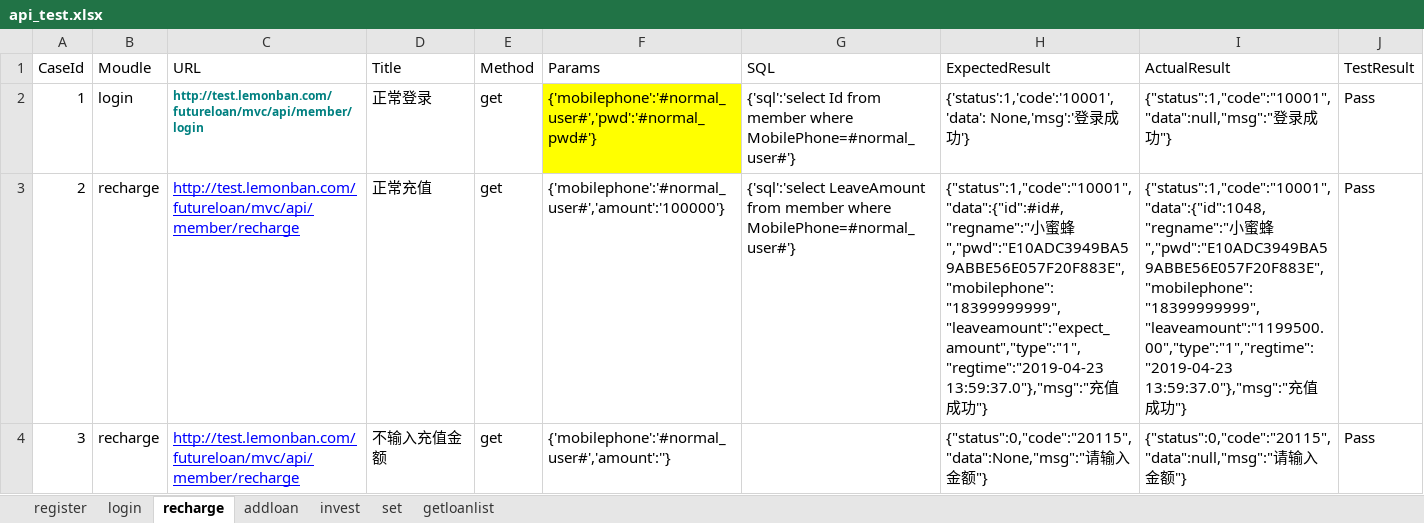
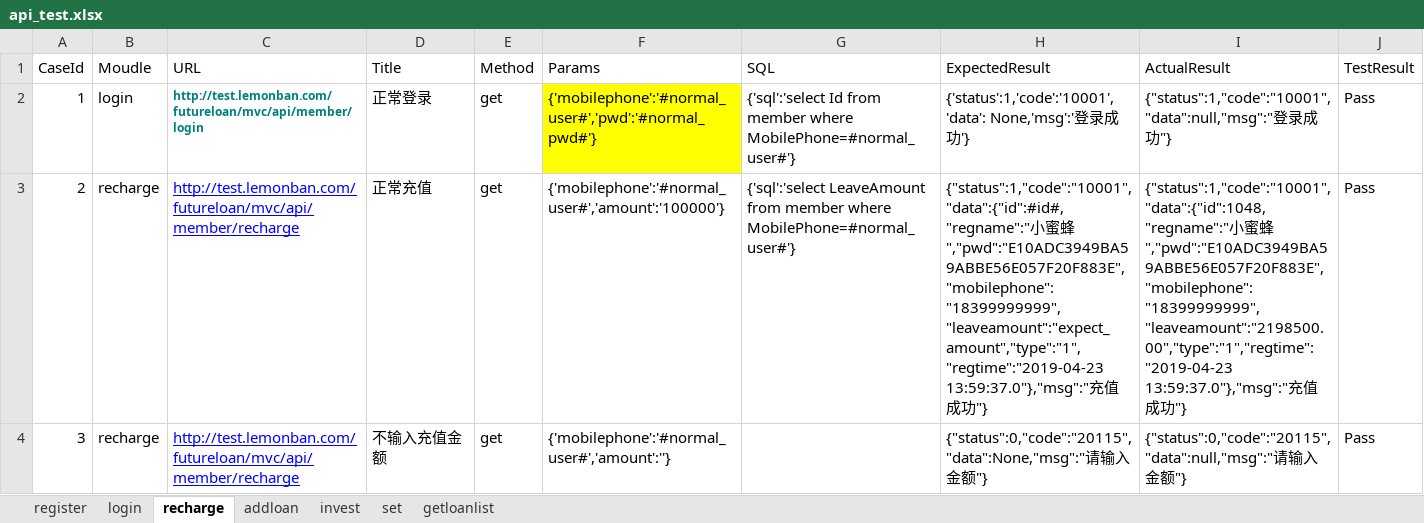
Before and after one commit to pyumao/python_test, an Excel workbook: api_5/test_case/api_test.xlsx, sheet recharge, drawn as a sheet; values as stored, in another font and other column widths than the file's, no borders; the diff names each change by its address in the sheet, - before the commit and + after, or states it on an @@ line.

Commit message:
update

```diff
--- a/api_5/test_case/api_test.xlsx (sheet recharge)
+++ b/api_5/test_case/api_test.xlsx (sheet recharge)
-I3 (ActualResult): …蜜蜂","pwd":"E10ADC3949BA59ABBE56E057F20F883E","mobilephone":"18399999999","leaveamount":"1199500.00","type":"1","regtime":"2019-04-23 13:59:37.0"},"msg":"充…
+I3 (ActualResult): …蜜蜂","pwd":"E10ADC3949BA59ABBE56E057F20F883E","mobilephone":"18399999999","leaveamount":"2198500.00","type":"1","regtime":"2019-04-23 13:59:37.0"},"msg":"充…
```
Also changed, not shown: sheet set.
